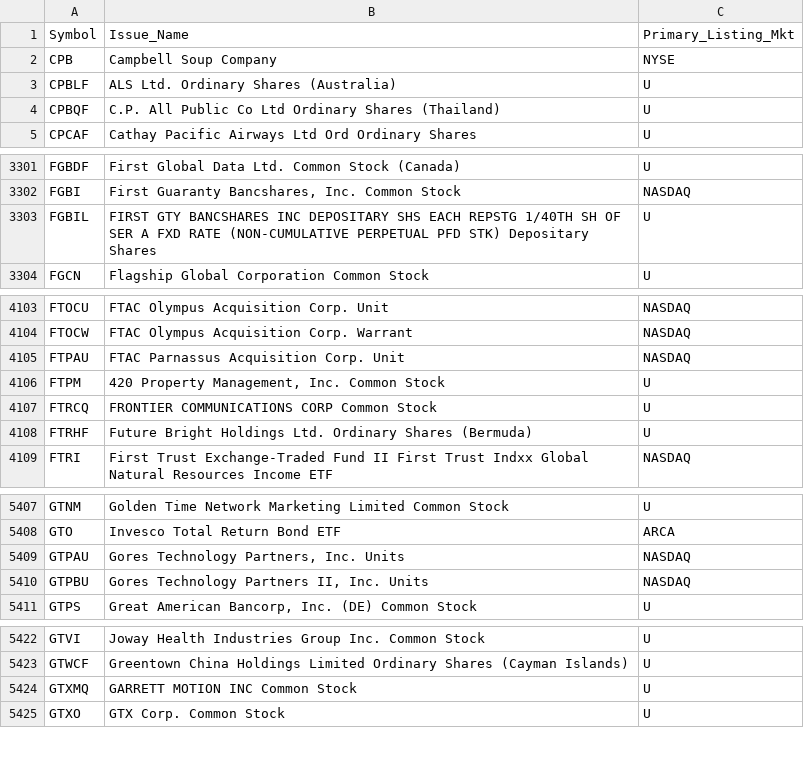
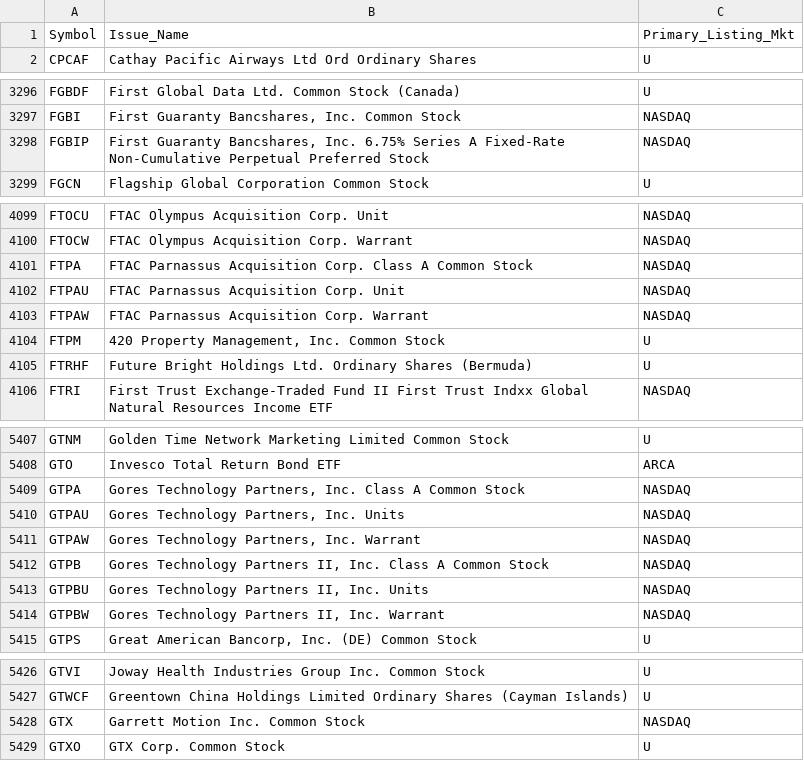
Before and after one commit to haoenhui/oats-reportable, a CSV file: oats-05000.csv, drawn as a sheet; only a part is shown, gaps mark what is left out; removed rows and columns are numbered as before the commit, all else as after; the diff covers the shown part only; the diff names each change by its address in the sheet, - before the commit and + after, or states it on an @@ line.

```diff
--- a/oats-05000.csv
+++ b/oats-05000.csv
-row 2: CPB | Campbell Soup Company | NYSE
-row 3: CPBLF | ALS Ltd. Ordinary Shares (Australia) | U
-row 4: CPBQF | C.P. All Public Co Ltd Ordinary Shares (Thailand) | U
-row 3303: FGBIL | FIRST GTY BANCSHARES INC DEPOSITARY SHS EACH REPSTG 1/40TH SH OF SER A FXD RATE (NON-CUMULATIVE PERPETUAL PFD STK) Depositary Shares | U
+row 3298: FGBIP | First Guaranty Bancshares, Inc. 6.75% Series A Fixed-Rate Non-Cumulative Perpetual Preferred Stock | NASDAQ
+row 4101: FTPA | FTAC Parnassus Acquisition Corp. Class A Common Stock | NASDAQ
+row 4103: FTPAW | FTAC Parnassus Acquisition Corp. Warrant | NASDAQ
-row 4107: FTRCQ | FRONTIER COMMUNICATIONS CORP Common Stock | U
+row 5409: GTPA | Gores Technology Partners, Inc. Class A Common Stock | NASDAQ
+row 5411: GTPAW | Gores Technology Partners, Inc. Warrant | NASDAQ
+row 5412: GTPB | Gores Technology Partners II, Inc. Class A Common Stock | NASDAQ
+row 5414: GTPBW | Gores Technology Partners II, Inc. Warrant | NASDAQ
-row 5424: GTXMQ | GARRETT MOTION INC Common Stock | U
+row 5428: GTX | Garrett Motion Inc. Common Stock | NASDAQ
```
Also changed, not shown: 5 added rows, 3 removed rows and 1 edited cell elsewhere in this file, oats-00000.csv, oats-10000.csv, 2 other files.
